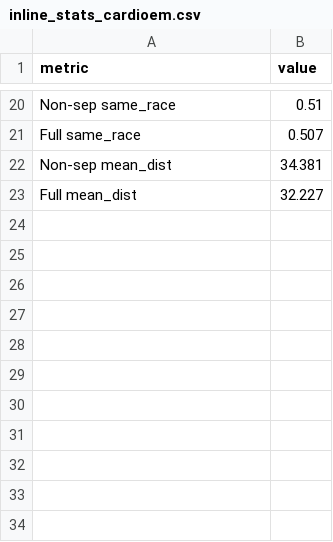
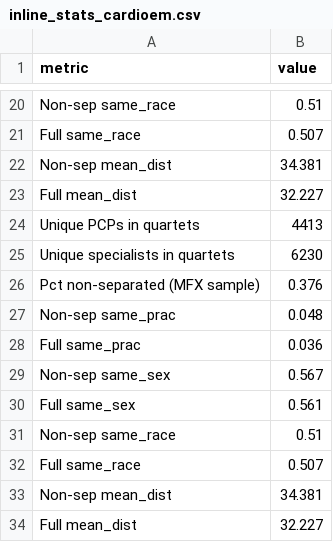
Before and after one commit to imccart/physician-referral-formation, a CSV file: results/tables/inline_stats_cardioem.csv, drawn as a sheet; only a part is shown, gaps mark what is left out.

```diff
--- a/results/tables/inline_stats_cardioem.csv
+++ b/results/tables/inline_stats_cardioem.csv
@@ -23 +23,12 @@ Non-sep mean_dist,34.381
 Full mean_dist,32.227
+Unique PCPs in quartets,4413
+Unique specialists in quartets,6230
+Pct non-separated (MFX sample),0.376
+Non-sep same_prac,0.048
+Full same_prac,0.036
+Non-sep same_sex,0.567
+Full same_sex,0.561
+Non-sep same_race,0.51
+Full same_race,0.507
+Non-sep mean_dist,34.381
+Full mean_dist,32.227
```
Also changed, not shown: results/tables/estimates_cardioem.csv, results/tables/estimates_derm.csv, 13 other files.
